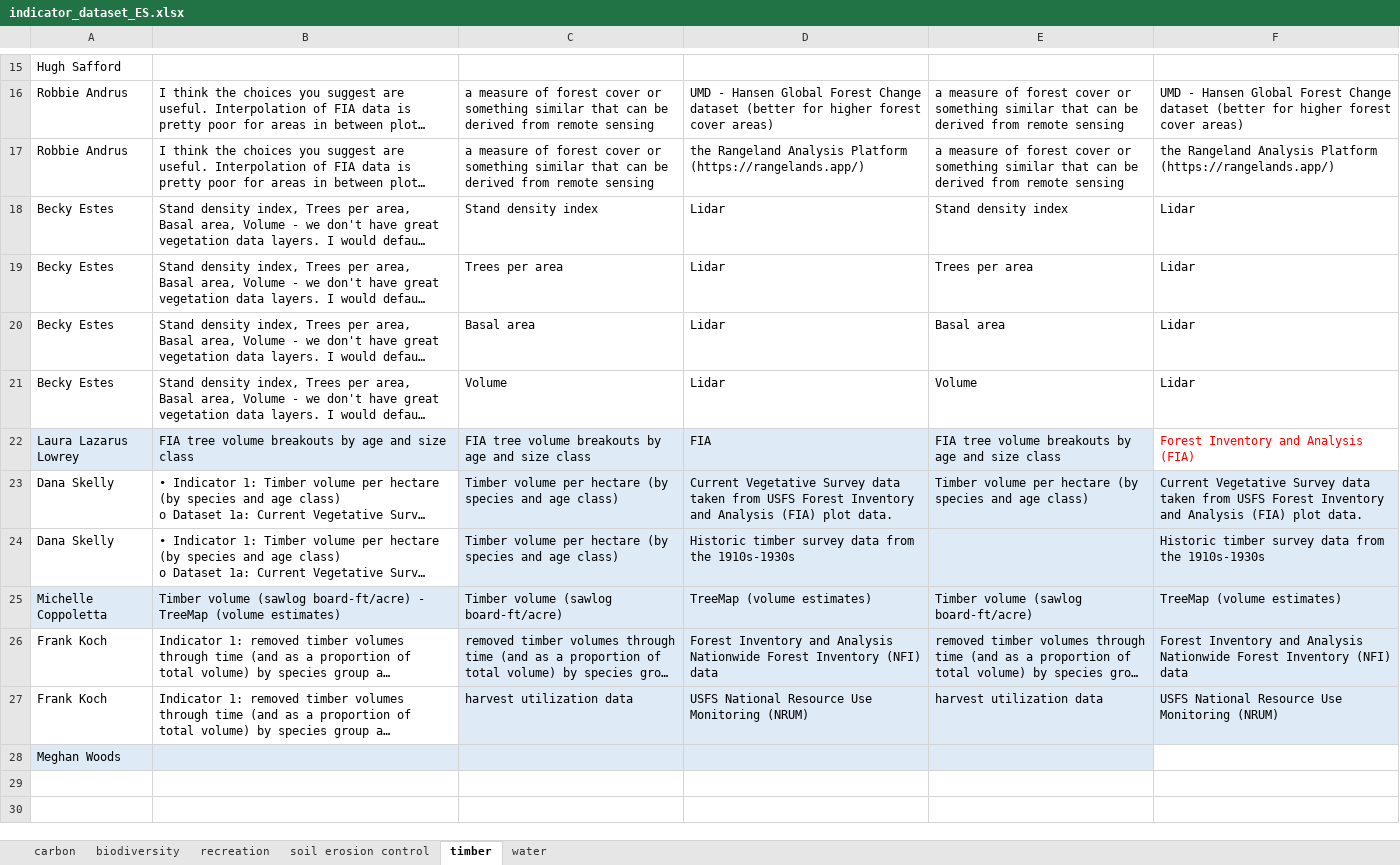
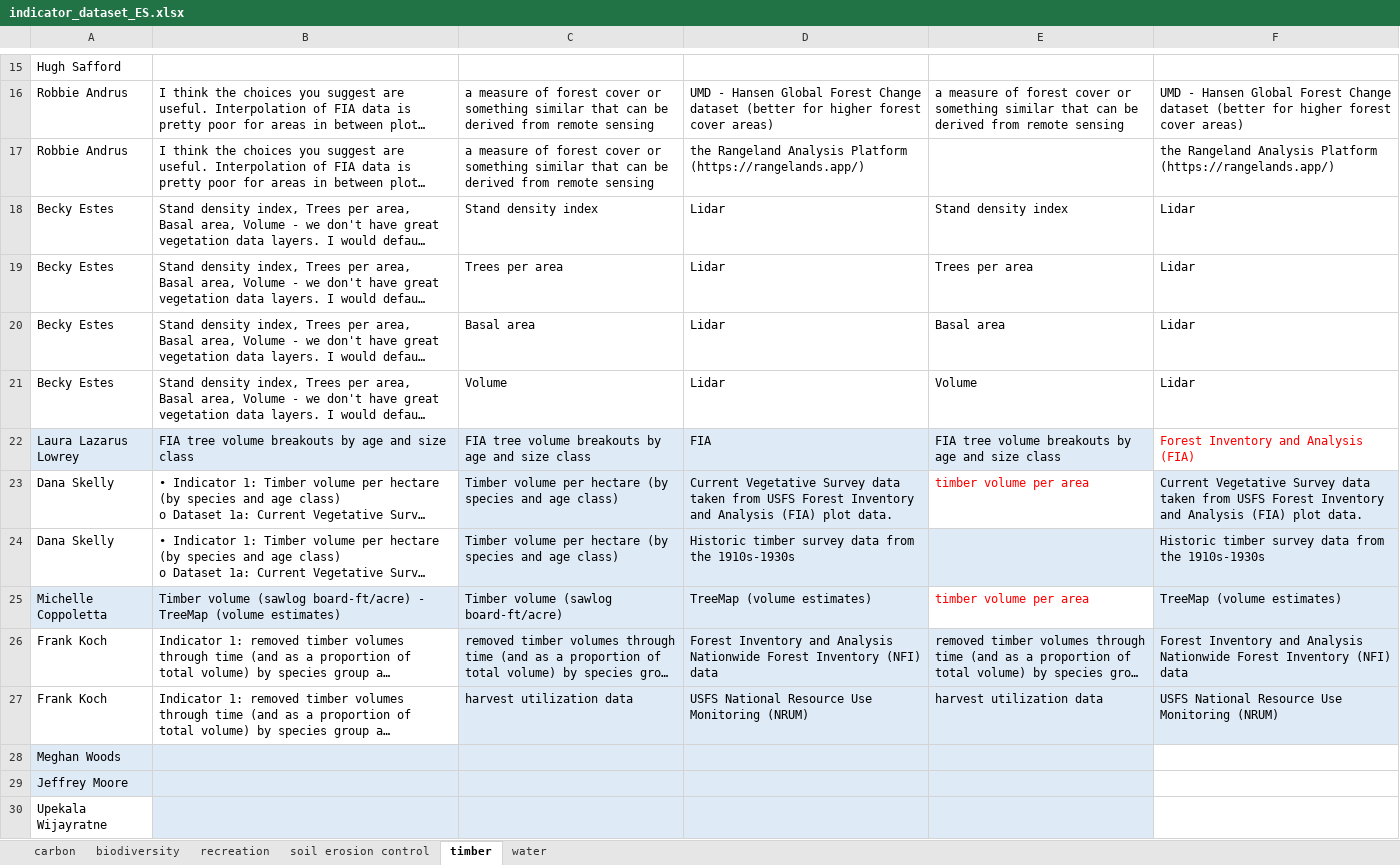
Before and after one commit to th2018/WEST_COAST_ES, an Excel workbook: pre_workshop_survey/indicator_dataset_ES/indicator_dataset_ES.xlsx, sheet timber, drawn as a sheet; only a part is shown, gaps mark what is left out; long unchanged cells end in …; values as stored, in another font and other column widths than the file's, no borders; charts and pictures and table styles not drawn; the diff names each change by its address in the sheet, - before the commit and + after, or states it on an @@ line.

```diff
--- a/pre_workshop_survey/indicator_dataset_ES/indicator_dataset_ES.xlsx (sheet timber)
+++ b/pre_workshop_survey/indicator_dataset_ES/indicator_dataset_ES.xlsx (sheet timber)
-E17: a measure of forest cover or something similar that can be derived from remote sensing
+E17: (empty)
-E23: Timber volume per hectare (by species and age class)
+E23: timber volume per area
@@ E23 fill: #DEEAF6 → none, text colour: black → #FF0000 @@
-E25: Timber volume (sawlog board-ft/acre)
+E25: timber volume per area
@@ E25 fill: #DEEAF6 → none, text colour: black → #FF0000 @@
+row 29: Jeffrey Moore
+row 30: Upekala Wijayratne
```
Also changed, not shown: sheet biodiversity, sheet water, sheet soil erosion control, sheet recreation, sheet carbon, 1 other file.
